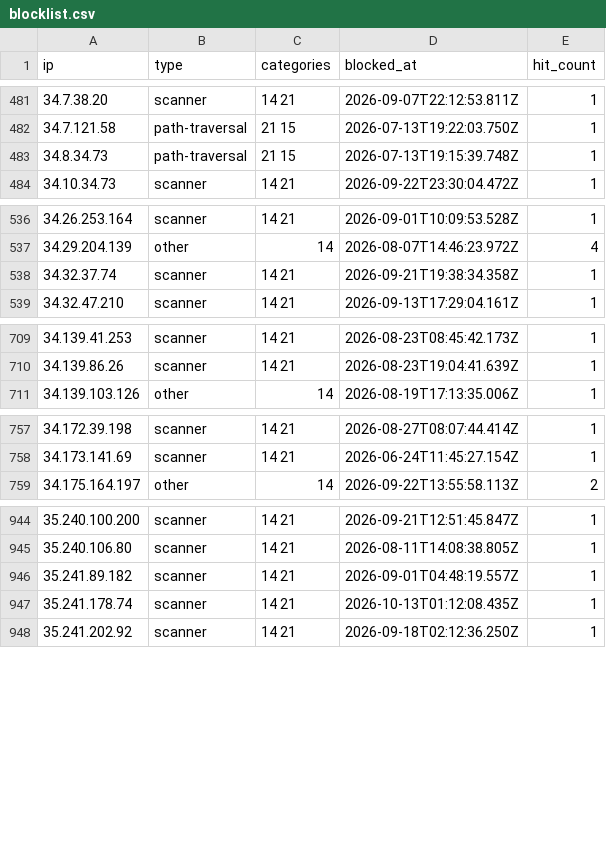
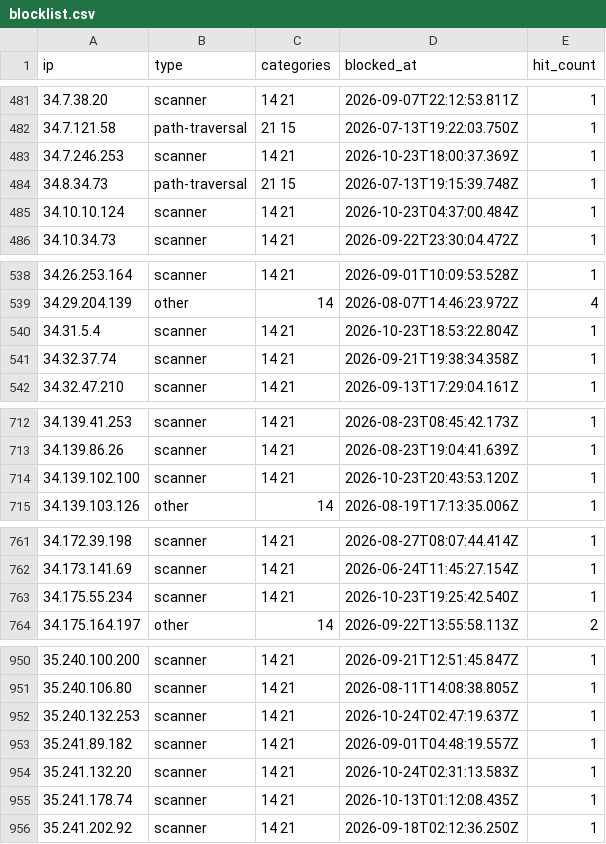
Before and after one commit to zenmorro/Scanner-List, a CSV file: blocklist.csv, drawn as a sheet; only a part is shown, gaps mark what is left out; the diff covers the shown part only.

Commit message:
Update blocklist 2026-10-24T04:00:01Z

```diff
--- a/blocklist.csv
+++ b/blocklist.csv
@@ -482,3 +482,5 @@ ip,type,categories,blocked_at,hit_count
 34.7.121.58,path-traversal,21 15,2026-07-13T19:22:03.750Z,1
+34.7.246.253,scanner,14 21,2026-10-23T18:00:37.369Z,1
 34.8.34.73,path-traversal,21 15,2026-07-13T19:15:39.748Z,1
+34.10.10.124,scanner,14 21,2026-10-23T04:37:00.484Z,1
 34.10.34.73,scanner,14 21,2026-09-22T23:30:04.472Z,1
@@ -537,2 +539,3 @@ ip,type,categories,blocked_at,hit_count
 34.29.204.139,other,14,2026-08-07T14:46:23.972Z,4
+34.31.5.4,scanner,14 21,2026-10-23T18:53:22.804Z,1
 34.32.37.74,scanner,14 21,2026-09-21T19:38:34.358Z,1
@@ -710,2 +713,3 @@ ip,type,categories,blocked_at,hit_count
 34.139.86.26,scanner,14 21,2026-08-23T19:04:41.639Z,1
+34.139.102.100,scanner,14 21,2026-10-23T20:43:53.120Z,1
 34.139.103.126,other,14,2026-08-19T17:13:35.006Z,1
@@ -758,2 +762,3 @@ ip,type,categories,blocked_at,hit_count
 34.173.141.69,scanner,14 21,2026-06-24T11:45:27.154Z,1
+34.175.55.234,scanner,14 21,2026-10-23T19:25:42.540Z,1
 34.175.164.197,other,14,2026-09-22T13:55:58.113Z,2
@@ -945,3 +951,5 @@ ip,type,categories,blocked_at,hit_count
 35.240.106.80,scanner,14 21,2026-08-11T14:08:38.805Z,1
+35.240.132.253,scanner,14 21,2026-10-24T02:47:19.637Z,1
 35.241.89.182,scanner,14 21,2026-09-01T04:48:19.557Z,1
+35.241.132.20,scanner,14 21,2026-10-24T02:31:13.583Z,1
 35.241.178.74,scanner,14 21,2026-10-13T01:12:08.435Z,1
```
Also changed, not shown: 9 added rows and 16 edited cells elsewhere in this file, 2 other files.
